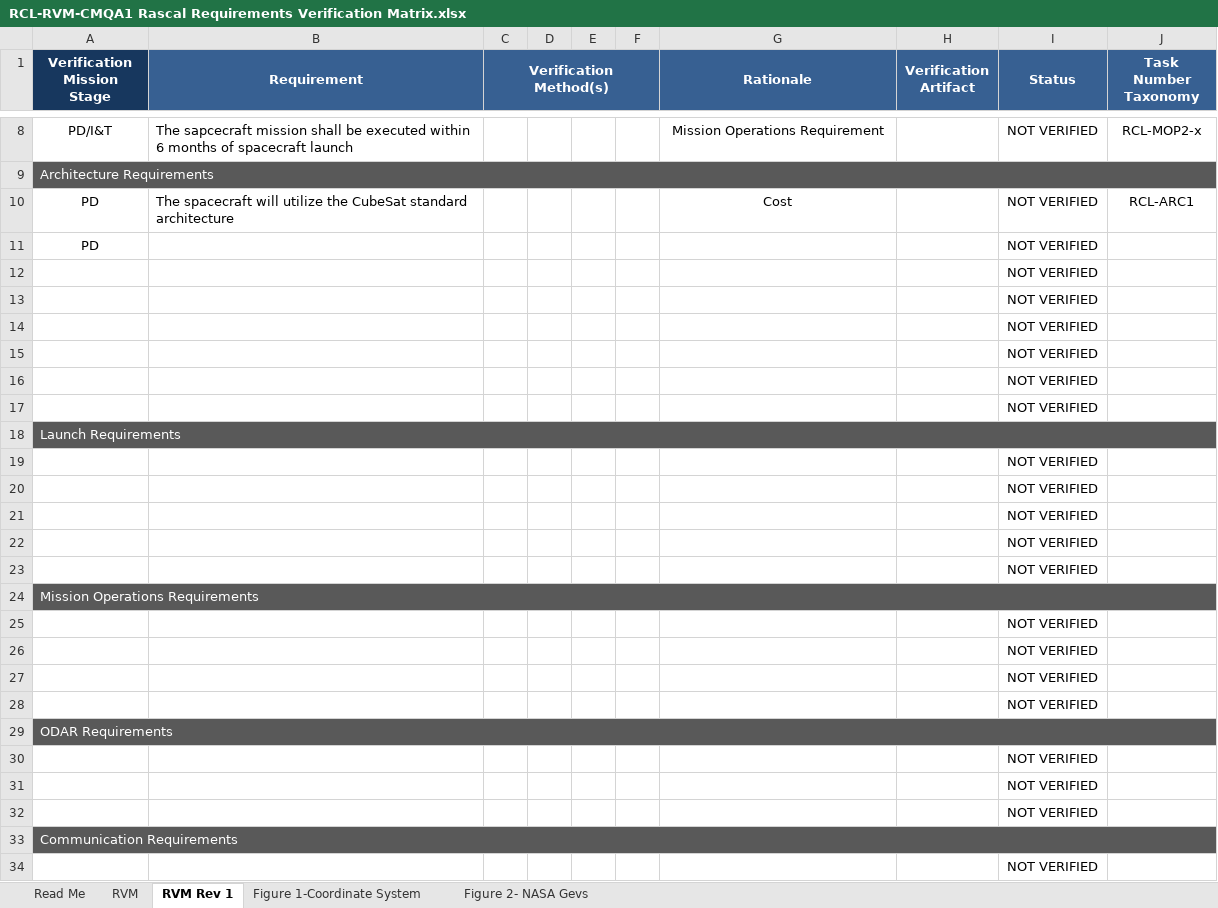
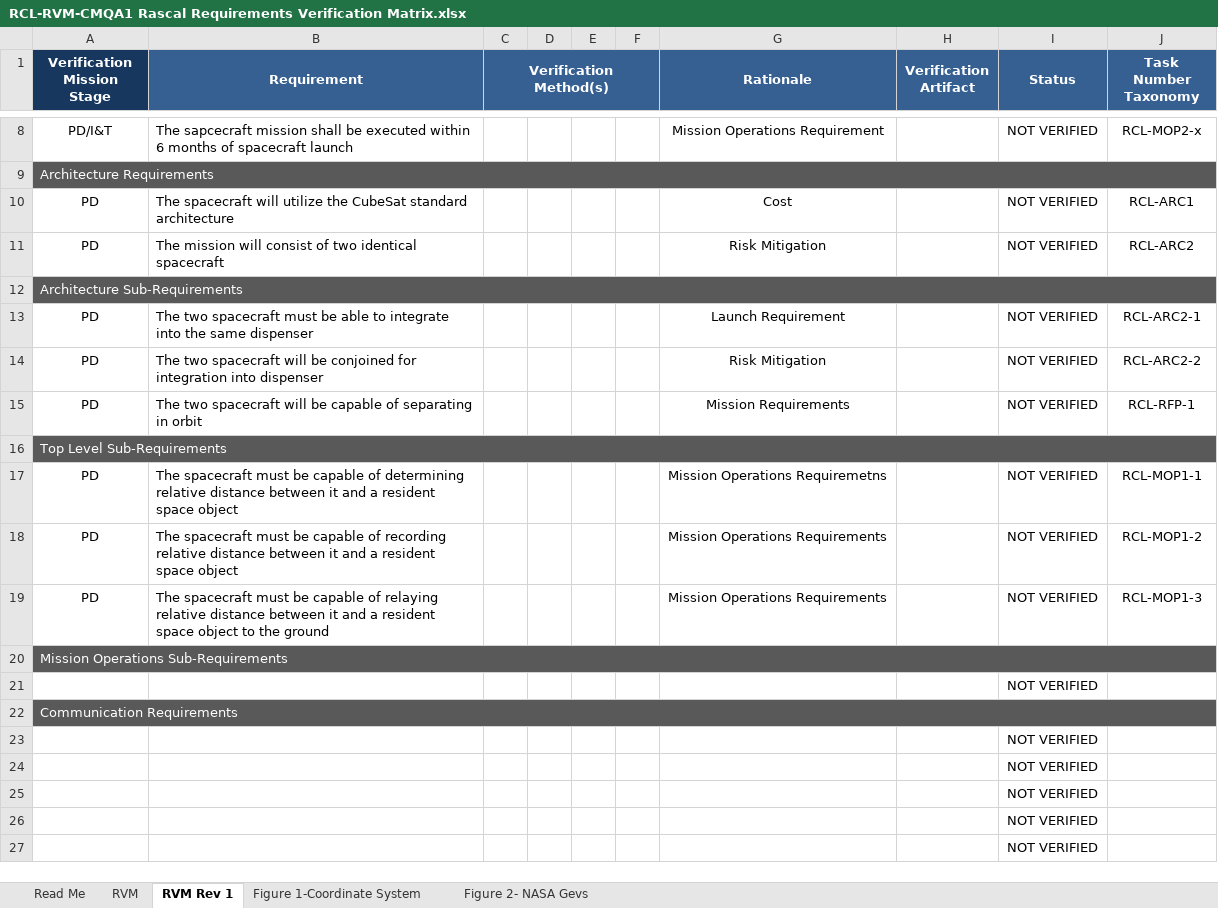
Before and after one commit to RascalSeniorDesign/Preliminary-Design, an Excel workbook: CMQA/Requirements Verification Matrix/RCL-RVM-CMQA1 Rascal Requirements Verification Matrix.xlsx, sheet RVM Rev 1, drawn as a sheet; only a part is shown, gaps mark what is left out; the shorter side is filled out with more unchanged rows; values as stored, in another font and other column widths than the file's, no borders; conditional formats not drawn; removed rows and columns are numbered as before the commit, all else as after; the diff names each change by its address in the sheet, - before the commit and + after, or states it on an @@ line.

Commit message:
Added mission requirement sub-requirements for calculating, recording, and sending relative distance data

```diff
--- a/CMQA/Requirements Verification Matrix/RCL-RVM-CMQA1 Rascal Requirements Verification Matrix.xlsx (sheet RVM Rev 1)
+++ b/CMQA/Requirements Verification Matrix/RCL-RVM-CMQA1 Rascal Requirements Verification Matrix.xlsx (sheet RVM Rev 1)
-B11 (Requirement): (empty)
+B11 (Requirement): The mission will consist of two identical spacecraft
-G11 (Rationale): (empty)
+G11 (Rationale): Risk Mitigation
-J11 (Task Number Taxonomy): (empty)
+J11 (Task Number Taxonomy): RCL-ARC2
-row 12:  |  |  |  |  |  |  |  | NOT VERIFIED
-row 13:  |  |  |  |  |  |  |  | NOT VERIFIED
-row 14:  |  |  |  |  |  |  |  | NOT VERIFIED
-row 15:  |  |  |  |  |  |  |  | NOT VERIFIED
-row 16:  |  |  |  |  |  |  |  | NOT VERIFIED
-row 17:  |  |  |  |  |  |  |  | NOT VERIFIED
-A12 (Verification Mission Stage): Launch Requirements
+A12 (Verification Mission Stage): Architecture Sub-Requirements
-row 19:  |  |  |  |  |  |  |  | NOT VERIFIED
-row 20:  |  |  |  |  |  |  |  | NOT VERIFIED
-row 21:  |  |  |  |  |  |  |  | NOT VERIFIED
-row 22:  |  |  |  |  |  |  |  | NOT VERIFIED
-row 23:  |  |  |  |  |  |  |  | NOT VERIFIED
+row 13: PD | The two spacecraft must be able to integrate into the same dispenser |  |  |  |  | Launch Requirement |  | NOT VERIFIED | RCL-ARC2-1
+row 14: PD | The two spacecraft will be conjoined for integration into dispenser |  |  |  |  | Risk Mitigation |  | NOT VERIFIED | RCL-ARC2-2
+row 15: PD | The two spacecraft will be capable of separating in orbit |  |  |  |  | Mission Requirements |  | NOT VERIFIED | RCL-RFP-1
-A16 (Verification Mission Stage): Mission Operations Requirements
+A16 (Verification Mission Stage): Top Level Sub-Requirements
-row 25:  |  |  |  |  |  |  |  | NOT VERIFIED
-row 26:  |  |  |  |  |  |  |  | NOT VERIFIED
-row 27:  |  |  |  |  |  |  |  | NOT VERIFIED
-row 28:  |  |  |  |  |  |  |  | NOT VERIFIED
+row 17: PD | The spacecraft must be capable of determining relative distance between it and a resident space object |  |  |  |  | Mission Operations Requiremetns |  | NOT VERIFIED | RCL-MOP1-1
+row 18: PD | The spacecraft must be capable of recording relative distance between it and a resident space object |  |  |  |  | Mission Operations Requirements |  | NOT VERIFIED | RCL-MOP1-2
+row 19: PD | The spacecraft must be capable of relaying relative distance between it and a resident space object to the ground |  |  |  |  | Mission Operations Requirements |  | NOT VERIFIED | RCL-MOP1-3
-A20 (Verification Mission Stage): ODAR Requirements
+A20 (Verification Mission Stage): Mission Operations Sub-Requirements
-row 30:  |  |  |  |  |  |  |  | NOT VERIFIED
-row 31:  |  |  |  |  |  |  |  | NOT VERIFIED
```
